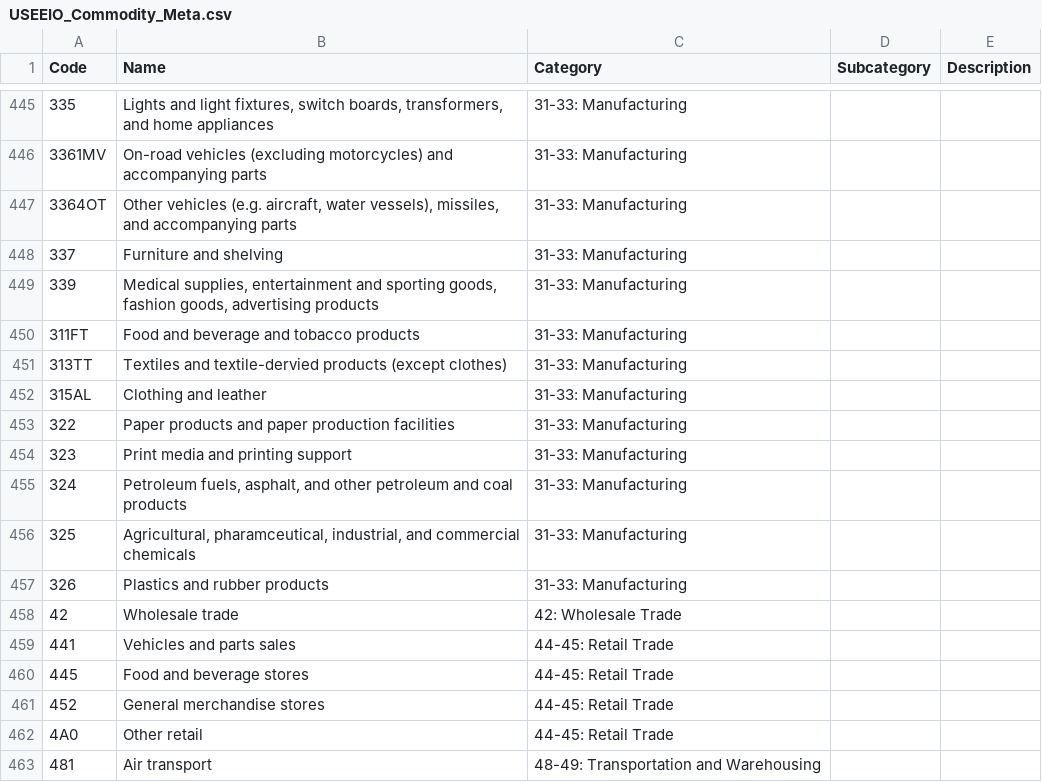
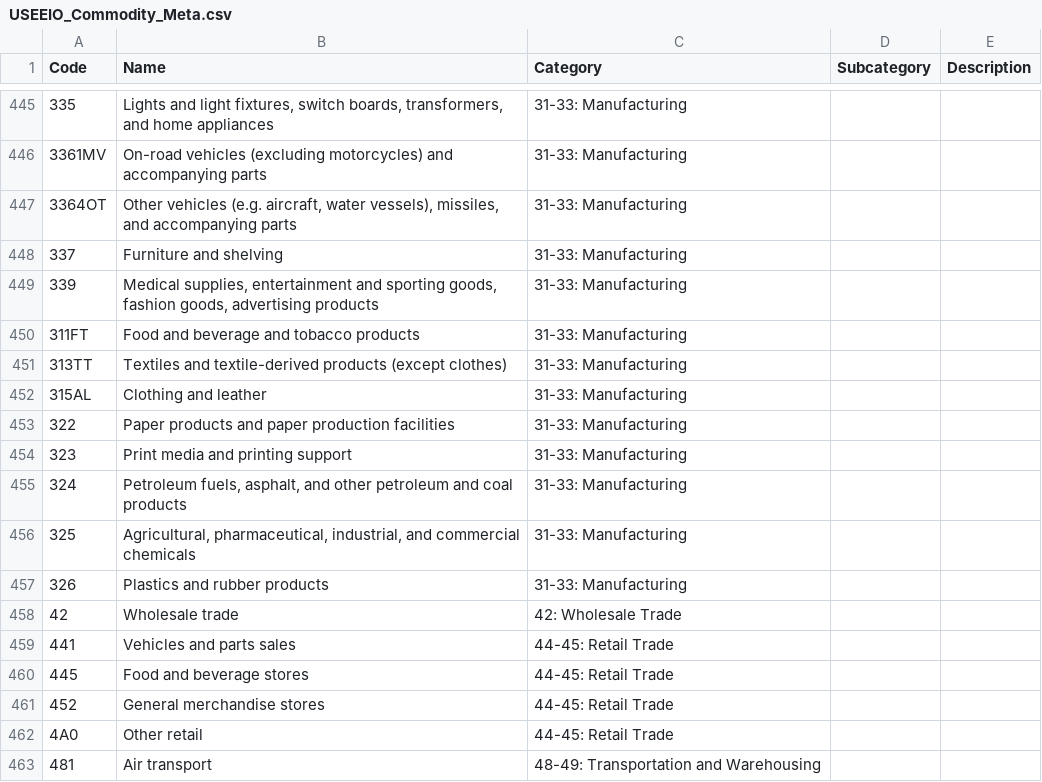
Before and after one commit to USEPA/useeior, a CSV file: inst/extdata/USEEIO_Commodity_Meta.csv, drawn as a sheet; only a part is shown, gaps mark what is left out; the diff names each change by its address in the sheet, - before the commit and + after, or states it on an @@ line.

```diff
--- a/inst/extdata/USEEIO_Commodity_Meta.csv
+++ b/inst/extdata/USEEIO_Commodity_Meta.csv
-B451 (Name): Textiles and textile-dervied products (except…
+B451 (Name): Textiles and textile-derived products (except…
-B456 (Name): Agricultural, pharamceutical, industrial, and…
+B456 (Name): Agricultural, pharmaceutical, industrial, and…
```
Also changed, not shown: inst/extdata/Crosswalk_SummaryIndustrytoCommodityName2012Schema.csv.
